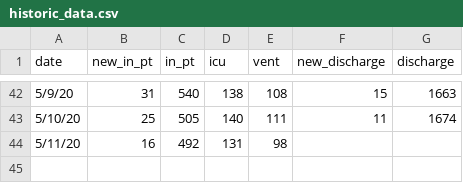
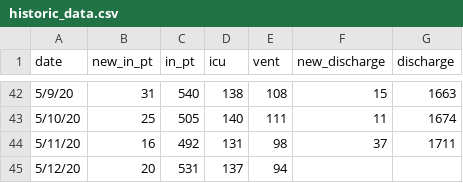
Before and after one commit to slu-openGIS/covid_daily_viz_archive, a CSV file: data/source/stl_hospital/historic_data.csv, drawn as a sheet; only a part is shown, gaps mark what is left out.

Commit message:
update local data for 2020-05-12

```diff
--- a/data/source/stl_hospital/historic_data.csv
+++ b/data/source/stl_hospital/historic_data.csv
@@ -43,2 +43,3 @@
 5/10/20,25,505,140,111,11,1674
-5/11/20,16,492,131,98,,
+5/11/20,16,492,131,98,37,1711
+5/12/20,20,531,137,94,,
```
Also changed, not shown: data/individual/stl_race_gender_rates.csv, data/individual/stl_race_rates.csv, 4 other files.
